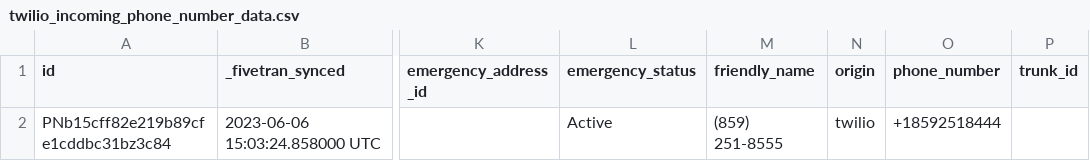
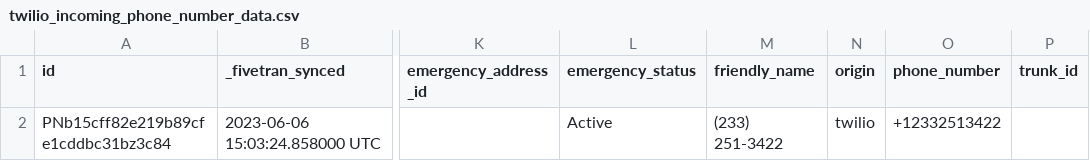
Before and after one commit to fivetran/dbt_twilio_source, a CSV file: integration_tests/seeds/twilio_incoming_phone_number_data.csv, drawn as a sheet; only a part is shown, gaps mark what is left out; the diff names each change by its address in the sheet, - before the commit and + after, or states it on an @@ line.

Commit message:
seeds

```diff
--- a/integration_tests/seeds/twilio_incoming_phone_number_data.csv
+++ b/integration_tests/seeds/twilio_incoming_phone_number_data.csv
-M2 (friendly_name): (859) 251-8555
+M2 (friendly_name): (233) 251-3422
-O2 (phone_number): +18592518444
+O2 (phone_number): +12332513422
```
